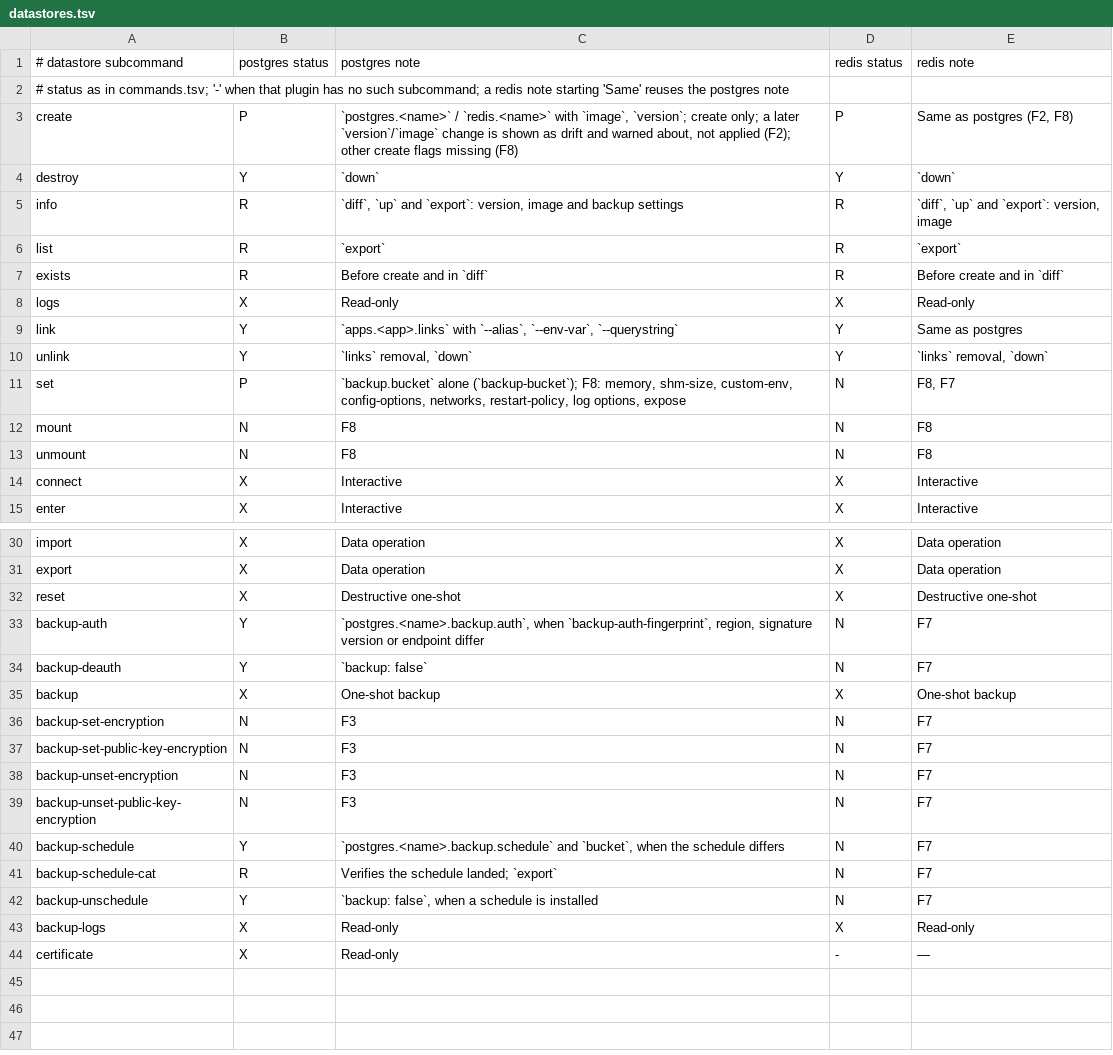
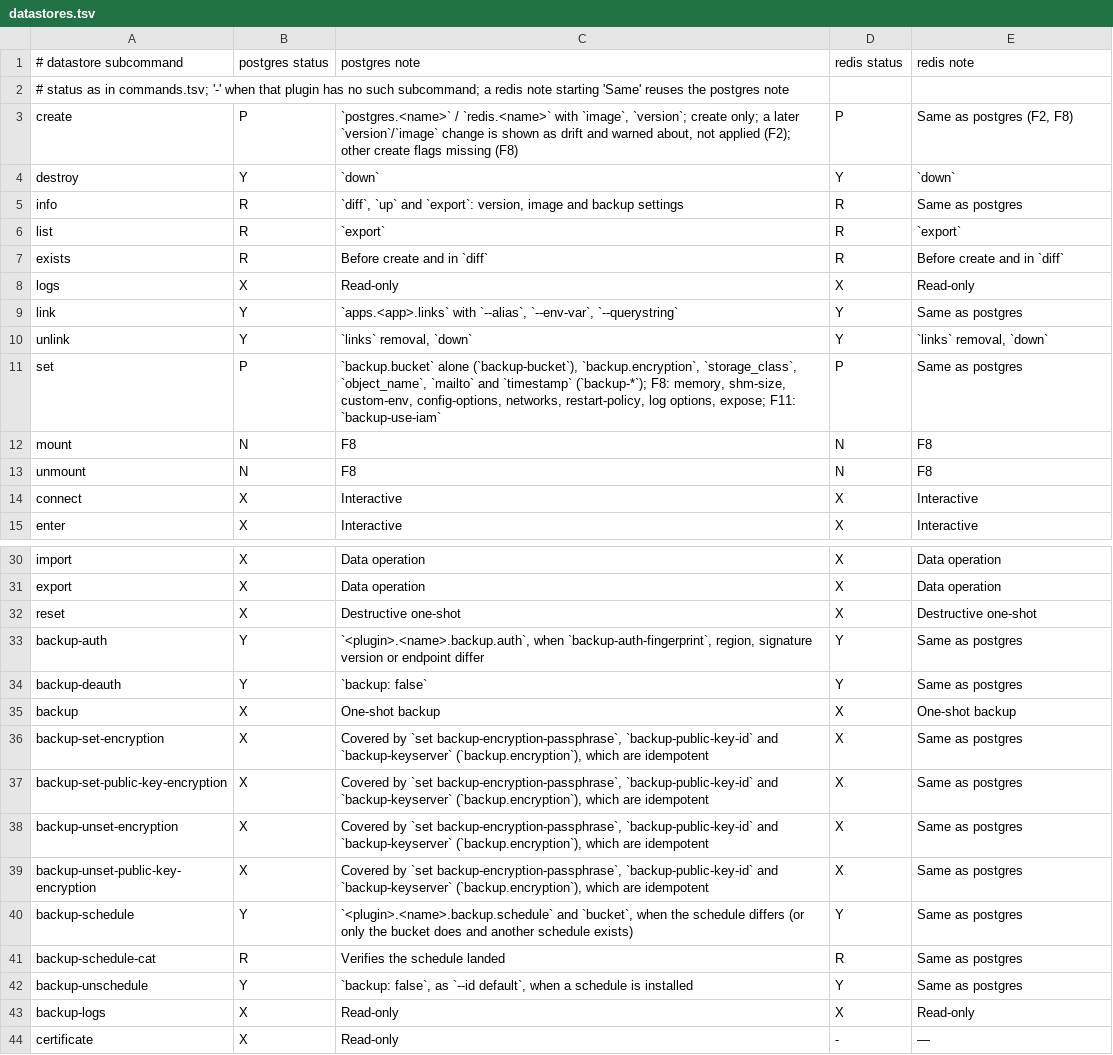
Before and after one commit to guess/dokku-compose, a TSV file: scripts/dokku-audit/datastores.tsv, drawn as a sheet; only a part is shown, gaps mark what is left out.

Commit message:
feat(backups): Manage backup encryption and redis backups (F3, F7) (#38)
* docs(backups): Describe backup encryption and redis backups (F3, F7)

* refactor(services): Move the backup code both datastore plugins use into service-backup (F3, F7)

Unscheduling now names --id default, and the too-old error names the plugin.

* feat(schema): Accept backup encryption and settings on postgres and redis (F3, F7)

* feat(mask): Mask backup passphrases completely and keep key ids readable (F3)

* feat(backups): Manage backup encryption and settings from the file (F3)

encryption, storage_class, object_name, mailto and timestamp are applied with <plugin>:set and read back from <plugin>:info; backup: false clears them; export reads the backup from info.

* feat(redis): Back up redis services from the file and export their backups (F7)

* feat(diff): Compare redis and postgres backup encryption and settings, and note what up leaves alone (F3, F7)

* docs(backups): Close F3 and F7 (audit rows, changelog, README)

* docs(backups): Link the F3 and F7 audit rows to the PR

* fix(mask): Mask the whole secret when it holds spaces, quotes or a leading dash (F3)

The dry-run listing now shell-quotes every unsafe argument, so a quote inside a value no longer ends the match early.

```diff
--- a/scripts/dokku-audit/datastores.tsv
+++ b/scripts/dokku-audit/datastores.tsv
@@ -4,3 +4,3 @@ create	P	`postgres.<name>` / `redis.<name>` with `image`, `version`; create only
 destroy	Y	`down`	Y	`down`
-info	R	`diff`, `up` and `export`: version, image and backup settings	R	`diff`, `up` and `export`: version, image
+info	R	`diff`, `up` and `export`: version, image and backup settings	R	Same as postgres
 list	R	`export`	R	`export`
@@ -10,3 +10,3 @@ link	Y	`apps.<app>.links` with `--alias`, `--env-var`, `--querystring`	Y	Same as
 unlink	Y	`links` removal, `down`	Y	`links` removal, `down`
-set	P	`backup.bucket` alone (`backup-bucket`); F8: memory, shm-size, custom-env, config-options, networks, restart-policy, log options, expose	N	F8, F7
+set	P	`backup.bucket` alone (`backup-bucket`), `backup.encryption`, `storage_class`, `object_name`, `mailto` and `timestamp` (`backup-*`); F8: memory, shm-size, custom-env, config-options, networks, restart-policy, log options, expose; F11: `backup-use-iam`	P	Same as postgres
 mount	N	F8	N	F8
@@ -32,12 +32,12 @@ export	X	Data operation	X	Data operation
 reset	X	Destructive one-shot	X	Destructive one-shot
-backup-auth	Y	`postgres.<name>.backup.auth`, when `backup-auth-fingerprint`, region, signature version or endpoint differ	N	F7
-backup-deauth	Y	`backup: false`	N	F7
+backup-auth	Y	`<plugin>.<name>.backup.auth`, when `backup-auth-fingerprint`, region, signature version or endpoint differ	Y	Same as postgres
+backup-deauth	Y	`backup: false`	Y	Same as postgres
 backup	X	One-shot backup	X	One-shot backup
-backup-set-encryption	N	F3	N	F7
-backup-set-public-key-encryption	N	F3	N	F7
-backup-unset-encryption	N	F3	N	F7
-backup-unset-public-key-encryption	N	F3	N	F7
-backup-schedule	Y	`postgres.<name>.backup.schedule` and `bucket`, when the schedule differs	N	F7
-backup-schedule-cat	R	Verifies the schedule landed; `export`	N	F7
-backup-unschedule	Y	`backup: false`, when a schedule is installed	N	F7
+backup-set-encryption	X	Covered by `set backup-encryption-passphrase`, `backup-public-key-id` and `backup-keyserver` (`backup.encryption`), which are idempotent	X	Same as postgres
+backup-set-public-key-encryption	X	Covered by `set backup-encryption-passphrase`, `backup-public-key-id` and `backup-keyserver` (`backup.encryption`), which are idempotent	X	Same as postgres
+backup-unset-encryption	X	Covered by `set backup-encryption-passphrase`, `backup-public-key-id` and `backup-keyserver` (`backup.encryption`), which are idempotent	X	Same as postgres
+backup-unset-public-key-encryption	X	Covered by `set backup-encryption-passphrase`, `backup-public-key-id` and `backup-keyserver` (`backup.encryption`), which are idempotent	X	Same as postgres
+backup-schedule	Y	`<plugin>.<name>.backup.schedule` and `bucket`, when the schedule differs (or only the bucket does and another schedule exists)	Y	Same as postgres
+backup-schedule-cat	R	Verifies the schedule landed	R	Same as postgres
+backup-unschedule	Y	`backup: false`, as `--id default`, when a schedule is installed	Y	Same as postgres
 backup-logs	X	Read-only	X	Read-only
```
Also changed, not shown: 29 other files.
